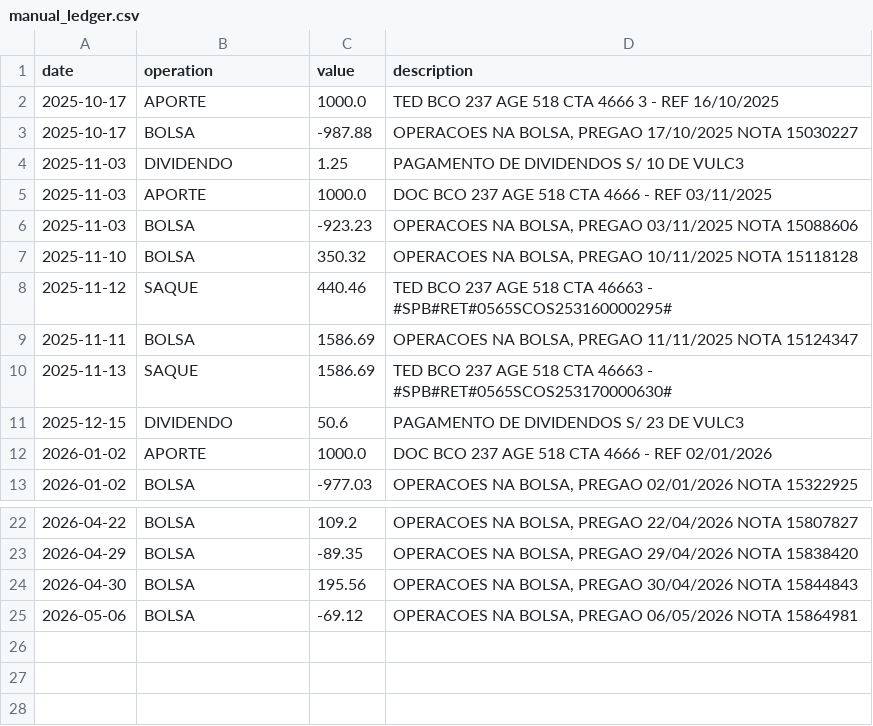
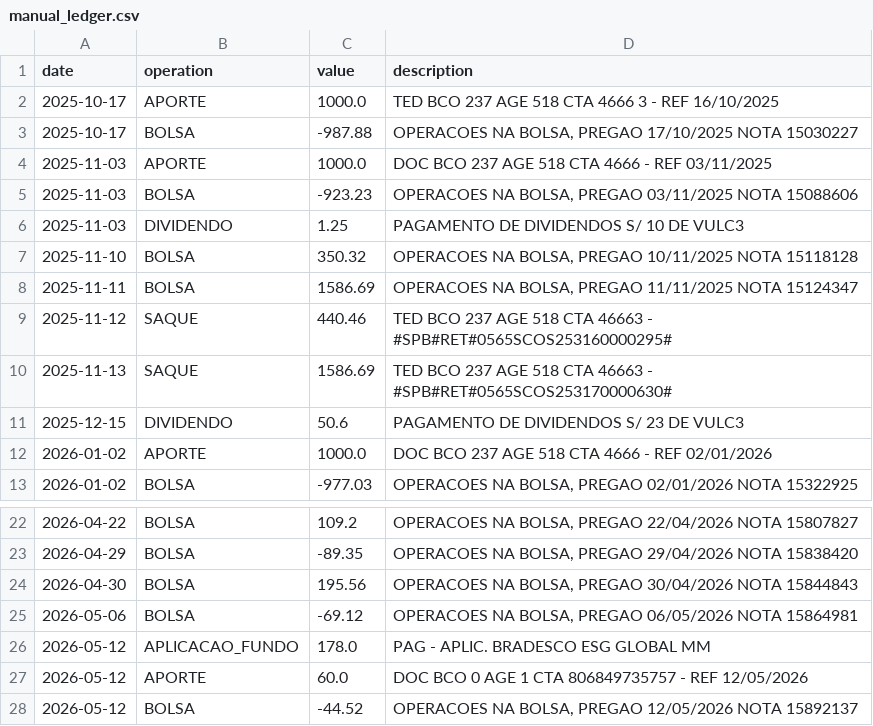
Before and after one commit to gabrielcamposic/PortfolioESG, a CSV file: data/manual_ledger.csv, drawn as a sheet; only a part is shown, gaps mark what is left out.

Commit message:
feat: add May 12th manual ledger entries and update portfolio performance results

```diff
--- a/data/manual_ledger.csv
+++ b/data/manual_ledger.csv
@@ -3,8 +3,8 @@ date,operation,value,description
 2025-10-17,BOLSA,-987.88,"OPERACOES NA BOLSA, PREGAO 17/10/2025 NOTA 15030227"
-2025-11-03,DIVIDENDO,1.25,PAGAMENTO DE DIVIDENDOS S/ 10                 DE VULC3
 2025-11-03,APORTE,1000.0,DOC BCO 237 AGE 518  CTA 4666  - REF 03/11/2025
 2025-11-03,BOLSA,-923.23,"OPERACOES NA BOLSA, PREGAO 03/11/2025 NOTA 15088606"
+2025-11-03,DIVIDENDO,1.25,PAGAMENTO DE DIVIDENDOS S/ 10                 DE VULC3
 2025-11-10,BOLSA,350.32,"OPERACOES NA BOLSA, PREGAO 10/11/2025 NOTA 15118128"
+2025-11-11,BOLSA,1586.69,"OPERACOES NA BOLSA, PREGAO 11/11/2025 NOTA 15124347"
 2025-11-12,SAQUE,440.46,TED BCO 237 AGE 518  CTA 46663  - #SPB#RET#0565SCOS253160000295#
-2025-11-11,BOLSA,1586.69,"OPERACOES NA BOLSA, PREGAO 11/11/2025 NOTA 15124347"
 2025-11-13,SAQUE,1586.69,TED BCO 237 AGE 518  CTA 46663  - #SPB#RET#0565SCOS253170000630#
@@ -25 +25,4 @@ date,operation,value,description
 2026-05-06,BOLSA,-69.12,"OPERACOES NA BOLSA, PREGAO 06/05/2026 NOTA 15864981"
+2026-05-12,APLICACAO_FUNDO,178.0,PAG - APLIC. BRADESCO ESG GLOBAL MM
+2026-05-12,APORTE,60.0,DOC BCO 0 AGE 1  CTA 806849735757  - REF 12/05/2026
+2026-05-12,BOLSA,-44.52,"OPERACOES NA BOLSA, PREGAO 12/05/2026 NOTA 15892137"
```
Also changed, not shown: data/Results/portfolio_real_daily.csv, 6 other files.
